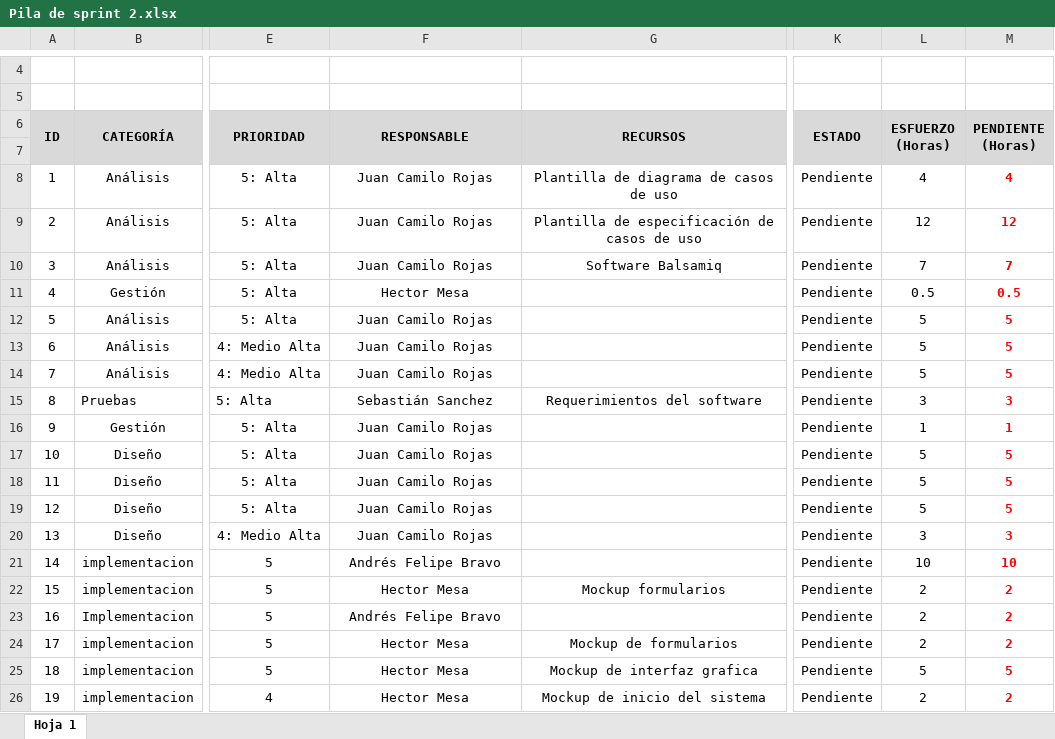
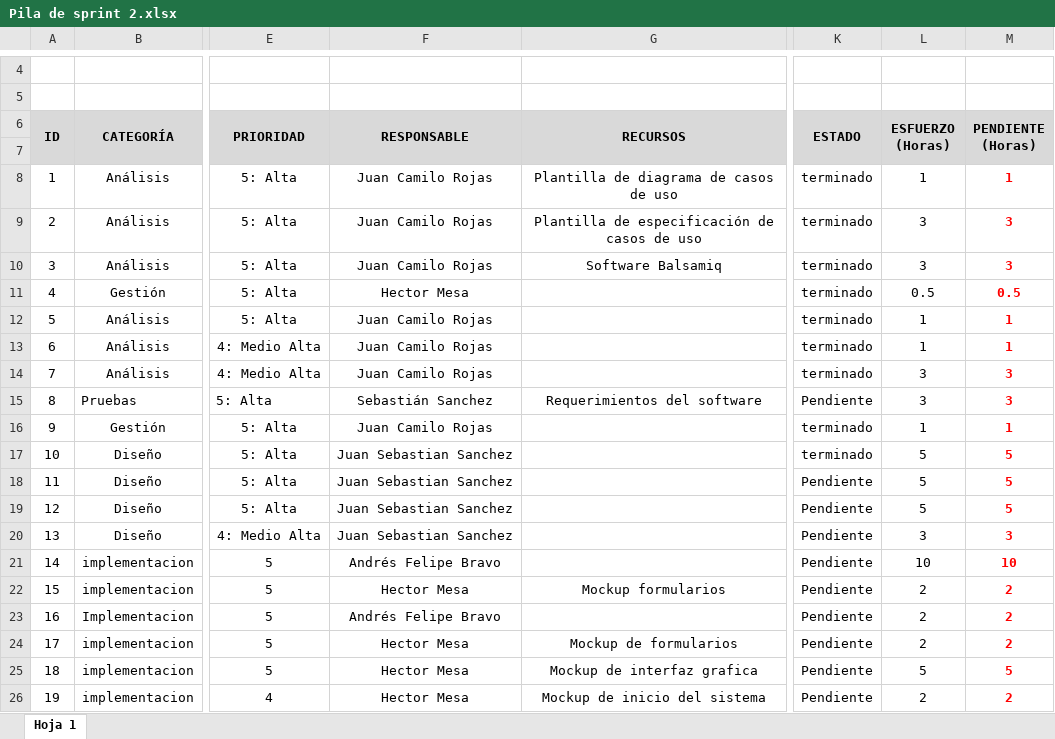
Before and after one commit to JuanCRdrums/EscenariosDeportivos, an Excel workbook: Sprint2/Pila de sprint 2.xlsx, sheet Hoja 1, drawn as a sheet; only a part is shown, gaps mark what is left out; values as stored, in another font and other column widths than the file's, no borders; the diff names each change by its address in the sheet, - before the commit and + after, or states it on an @@ line.

Commit message:
Se modifica la pila

```diff
--- a/Sprint2/Pila de sprint 2.xlsx (sheet Hoja 1)
+++ b/Sprint2/Pila de sprint 2.xlsx (sheet Hoja 1)
-K8:K14 (ESTADO): Pendiente
+K8:K14 (ESTADO): terminado
-L8 (ESFUERZO (Horas)): 4
+L8 (ESFUERZO (Horas)): 1
-M8 (PENDIENTE (Horas)): 4
+M8 (PENDIENTE (Horas)): 1
-L9 (ESFUERZO (Horas)): 12
+L9 (ESFUERZO (Horas)): 3
-M9 (PENDIENTE (Horas)): 12
+M9 (PENDIENTE (Horas)): 3
-L10 (ESFUERZO (Horas)): 7
+L10 (ESFUERZO (Horas)): 3
-M10 (PENDIENTE (Horas)): 7
+M10 (PENDIENTE (Horas)): 3
-L12:L13 (ESFUERZO (Horas)): 5
+L12:L13 (ESFUERZO (Horas)): 1
-M12:M13 (PENDIENTE (Horas)): 5
+M12:M13 (PENDIENTE (Horas)): 1
-L14 (ESFUERZO (Horas)): 5
+L14 (ESFUERZO (Horas)): 3
-M14 (PENDIENTE (Horas)): 5
+M14 (PENDIENTE (Horas)): 3
-K16:K17 (ESTADO): Pendiente
+K16:K17 (ESTADO): terminado
-F17:F20 (RESPONSABLE): Juan Camilo Rojas
+F17:F20 (RESPONSABLE): Juan Sebastian Sanchez
```
